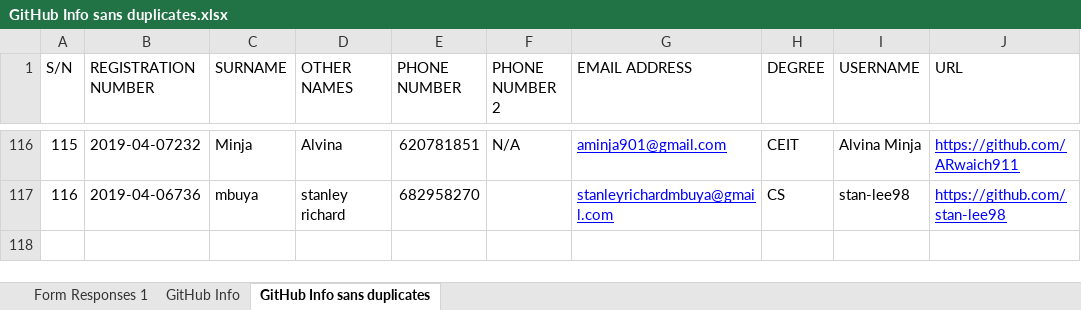
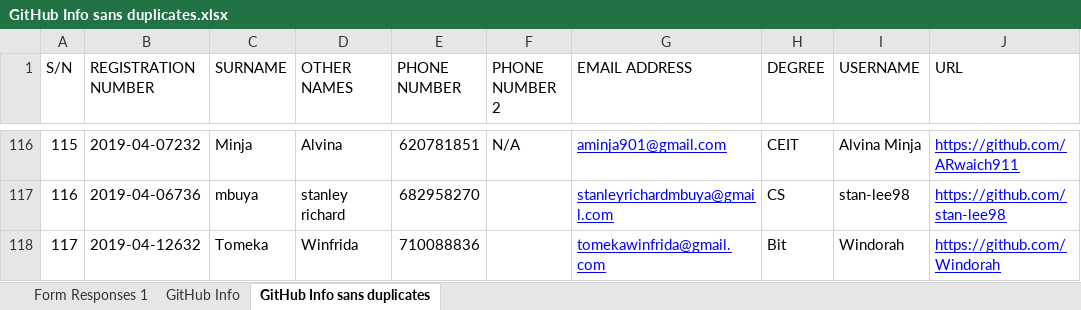
Before and after one commit to jlungo/staffcard, an Excel workbook: CS335/GitHub Info sans duplicates.xlsx, sheet GitHub Info sans duplicates, drawn as a sheet; only a part is shown, gaps mark what is left out; values as stored, in another font and other column widths than the file's, no borders; the diff names each change by its address in the sheet, - before the commit and + after, or states it on an @@ line.

Commit message:
Added details

```diff
--- a/CS335/GitHub Info sans duplicates.xlsx (sheet GitHub Info sans duplicates)
+++ b/CS335/GitHub Info sans duplicates.xlsx (sheet GitHub Info sans duplicates)
+row 118: 117 | 2019-04-12632 | Tomeka | Winfrida | 710088836 |  | tomekawinfrida@gmail.com | Bit | Windorah | https://github.com/Windorah
```
